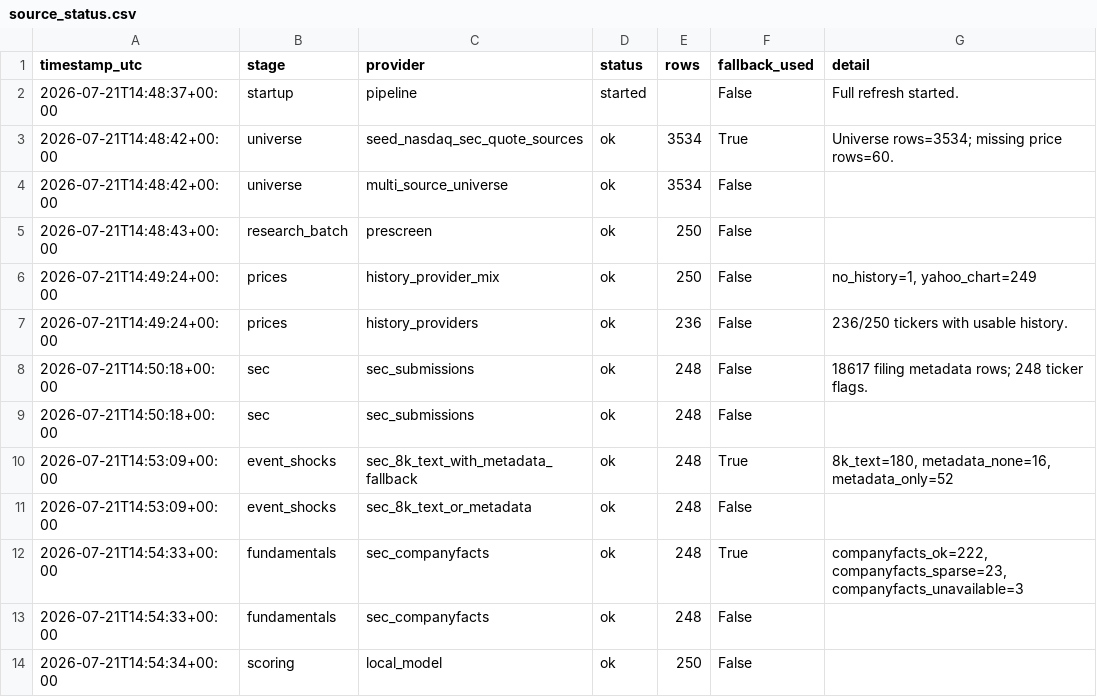
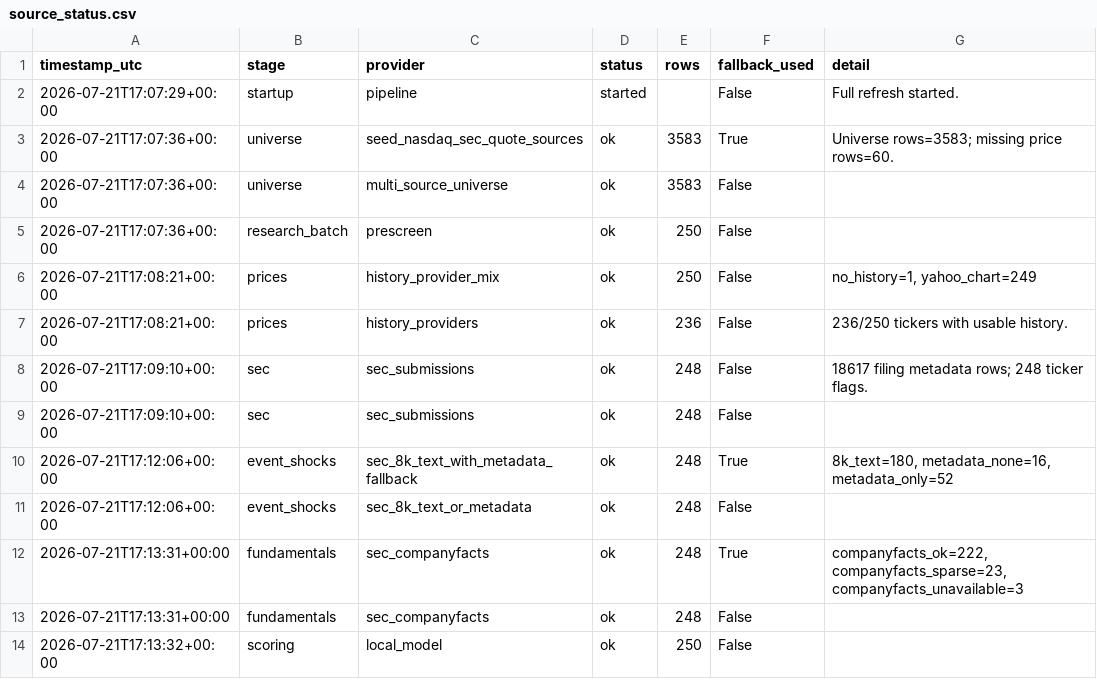
Before and after one commit to Kastnermj/mysterymachine, a CSV file: data/processed/source_status.csv, drawn as a sheet.

```diff
--- a/data/processed/source_status.csv
+++ b/data/processed/source_status.csv
@@ -1,14 +1,14 @@
 timestamp_utc,stage,provider,status,rows,fallback_used,detail
-2026-07-21T14:48:37+00:00,startup,pipeline,started,,False,Full refresh started.
-2026-07-21T14:48:42+00:00,universe,seed_nasdaq_sec_quote_sources,ok,3534,True,Universe rows=3534; missing price rows=60.
-2026-07-21T14:48:42+00:00,universe,multi_source_universe,ok,3534,False,
-2026-07-21T14:48:43+00:00,research_batch,prescreen,ok,250,False,
-2026-07-21T14:49:24+00:00,prices,history_provider_mix,ok,250,False,"no_history=1, yahoo_chart=249"
-2026-07-21T14:49:24+00:00,prices,history_providers,ok,236,False,236/250 tickers with usable history.
-2026-07-21T14:50:18+00:00,sec,sec_submissions,ok,248,False,18617 filing metadata rows; 248 ticker flags.
-2026-07-21T14:50:18+00:00,sec,sec_submissions,ok,248,False,
-2026-07-21T14:53:09+00:00,event_shocks,sec_8k_text_with_metadata_fallback,ok,248,True,"8k_text=180, metadata_none=16, metadata_only=52"
-2026-07-21T14:53:09+00:00,event_shocks,sec_8k_text_or_metadata,ok,248,False,
-2026-07-21T14:54:33+00:00,fundamentals,sec_companyfacts,ok,248,True,"companyfacts_ok=222, companyfacts_sparse=23, companyfacts_unavailable=3"
-2026-07-21T14:54:33+00:00,fundamentals,sec_companyfacts,ok,248,False,
-2026-07-21T14:54:34+00:00,scoring,local_model,ok,250,False,
+2026-07-21T17:07:29+00:00,startup,pipeline,started,,False,Full refresh started.
+2026-07-21T17:07:36+00:00,universe,seed_nasdaq_sec_quote_sources,ok,3583,True,Universe rows=3583; missing price rows=60.
+2026-07-21T17:07:36+00:00,universe,multi_source_universe,ok,3583,False,
+2026-07-21T17:07:36+00:00,research_batch,prescreen,ok,250,False,
+2026-07-21T17:08:21+00:00,prices,history_provider_mix,ok,250,False,"no_history=1, yahoo_chart=249"
+2026-07-21T17:08:21+00:00,prices,history_providers,ok,236,False,236/250 tickers with usable history.
+2026-07-21T17:09:10+00:00,sec,sec_submissions,ok,248,False,18617 filing metadata rows; 248 ticker flags.
+2026-07-21T17:09:10+00:00,sec,sec_submissions,ok,248,False,
+2026-07-21T17:12:06+00:00,event_shocks,sec_8k_text_with_metadata_fallback,ok,248,True,"8k_text=180, metadata_none=16, metadata_only=52"
+2026-07-21T17:12:06+00:00,event_shocks,sec_8k_text_or_metadata,ok,248,False,
+2026-07-21T17:13:31+00:00,fundamentals,sec_companyfacts,ok,248,True,"companyfacts_ok=222, companyfacts_sparse=23, companyfacts_unavailable=3"
+2026-07-21T17:13:31+00:00,fundamentals,sec_companyfacts,ok,248,False,
+2026-07-21T17:13:32+00:00,scoring,local_model,ok,250,False,
```
Also changed, not shown: data/processed/fundamentals_stub.csv, data/processed/price_history_features.csv, 7 other files.
